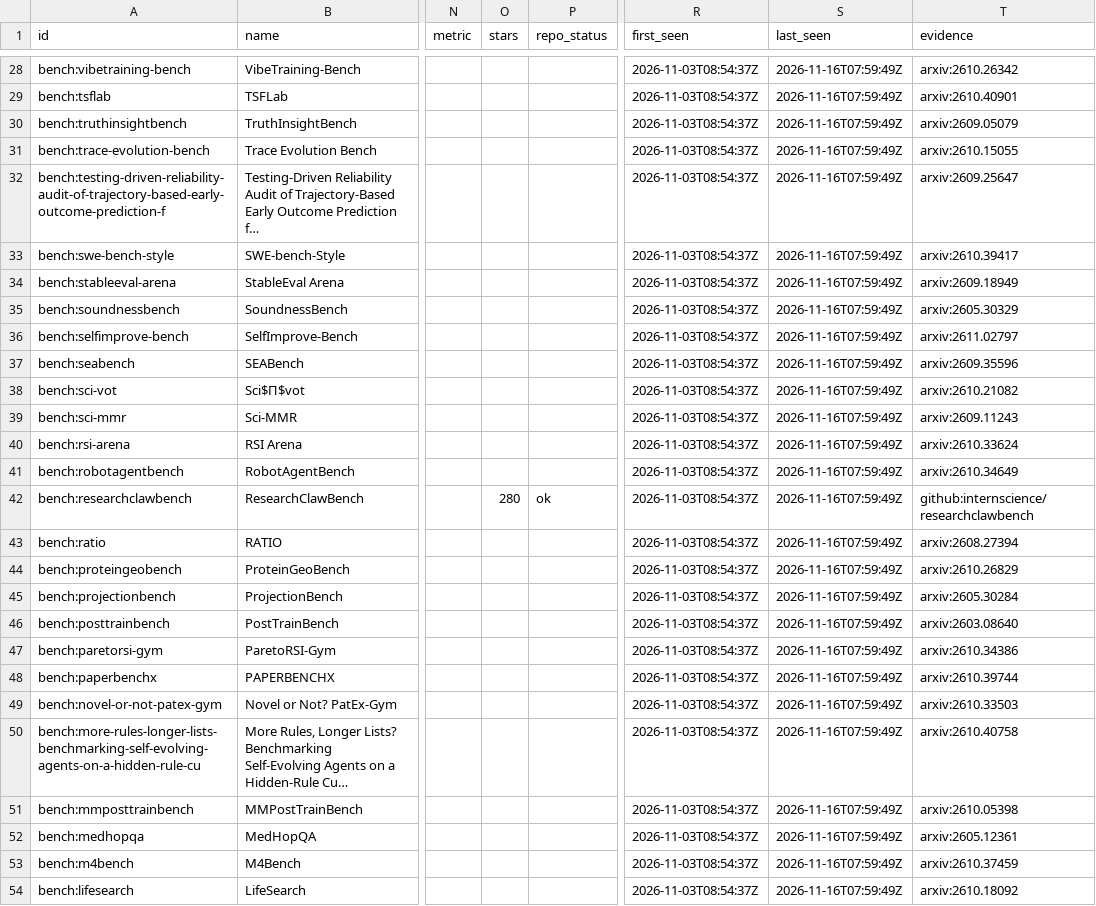
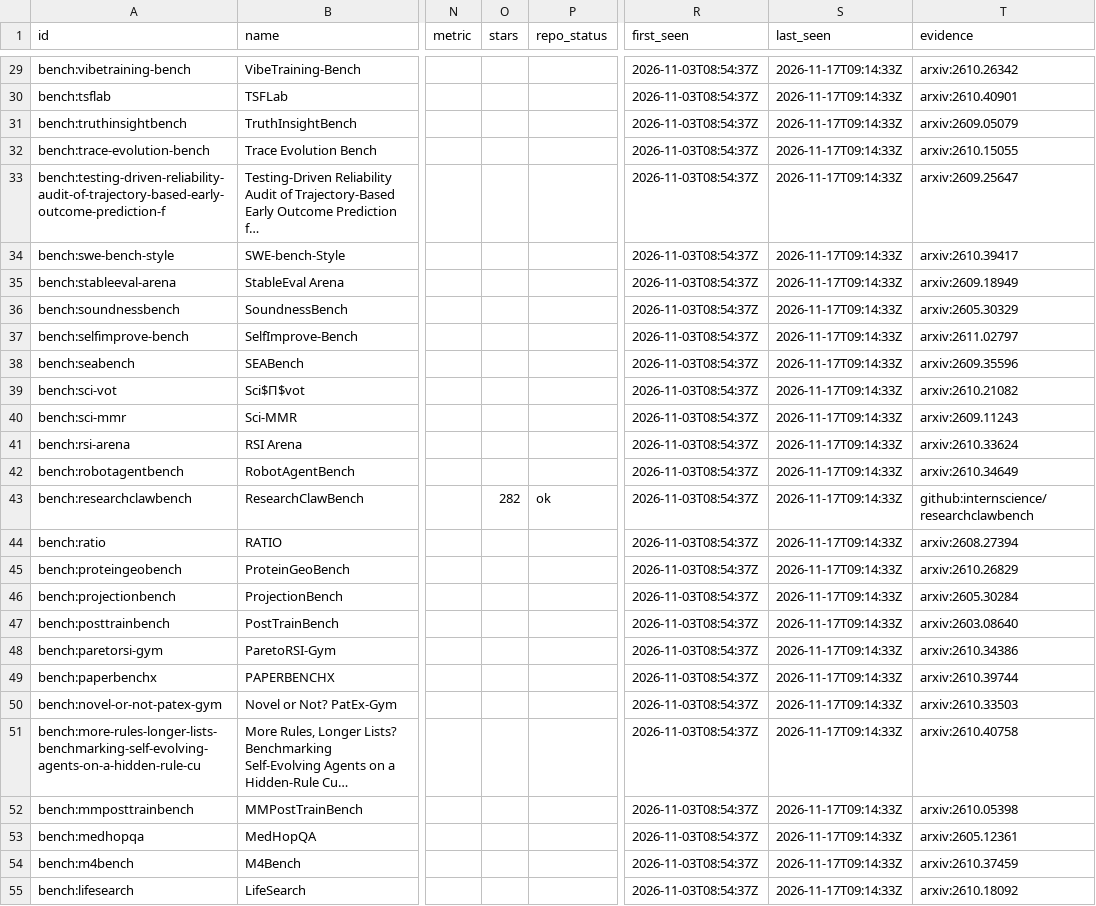
Before and after one commit to yunyiforge/rsi-autoresearch-tracker, a CSV file: data/benchmarks.csv, drawn as a sheet; only a part is shown, gaps mark what is left out; addresses are those after the commit; the diff covers the shown part only; the diff names each change by its address in the sheet, - before the commit and + after, or states it on an @@ line.

```diff
--- a/data/benchmarks.csv
+++ b/data/benchmarks.csv
-S29:S55 (last_seen): 2026-11-16T07:59:49Z
+S29:S55 (last_seen): 2026-11-17T09:14:33Z
-O43 (stars): 280
+O43 (stars): 282
```
Also changed, not shown: 1 added row and 64 edited cells elsewhere in this file, data/frameworks.csv, 9 other files.
